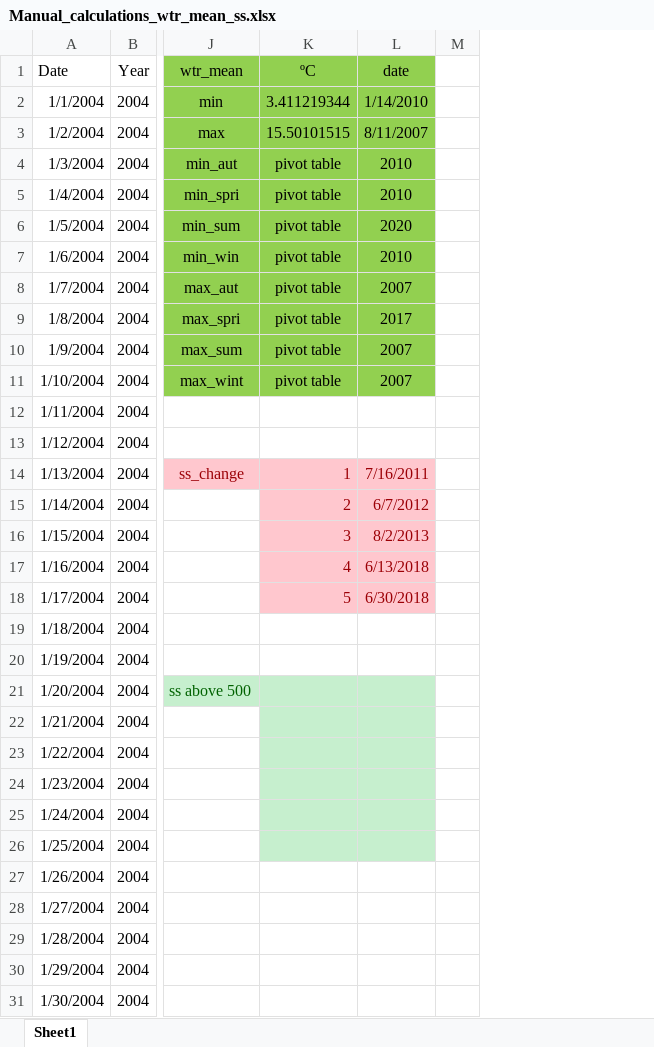
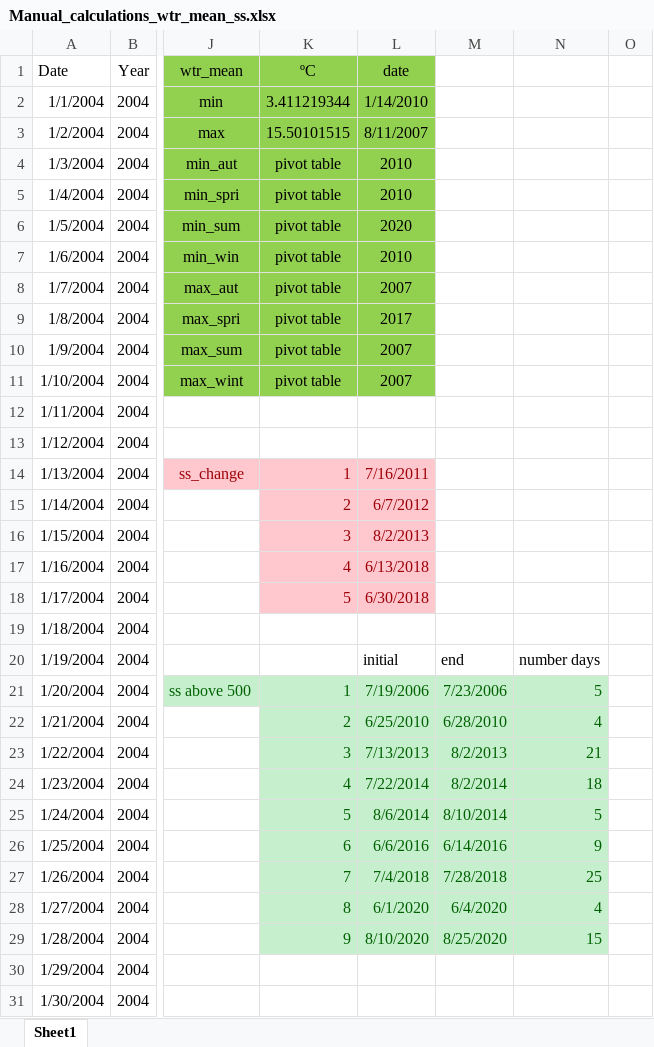
Before and after one commit to calderom/PhDThesis_Chapter1, an Excel workbook: Data/Manual_calculations_wtr_mean_ss.xlsx, sheet Sheet1, drawn as a sheet; only a part is shown, gaps mark what is left out; values as stored, in another font and other column widths than the file's, no borders; charts and pictures and conditional formats not drawn; the diff names each change by its address in the sheet, - before the commit and + after, or states it on an @@ line.

```diff
--- a/Data/Manual_calculations_wtr_mean_ss.xlsx (sheet Sheet1)
+++ b/Data/Manual_calculations_wtr_mean_ss.xlsx (sheet Sheet1)
+column M, rows 20-29: end | 7/23/2006 | 6/28/2010 | 8/2/2013 | 8/2/2014 | 8/10/2014 | 6/14/2016 | 7/28/2018 | 6/4/2020 | 8/25/2020
+column N, rows 20-29: number days | 5 | 4 | 21 | 18 | 5 | 9 | 25 | 4 | 15
-L20 (date): (empty)
+L20 (date): initial
-K21 (ºC): (empty)
+K21 (ºC): 1
-L21 (date): (empty)
+L21 (date): 7/19/2006
-K22 (ºC): (empty)
+K22 (ºC): 2
-L22 (date): (empty)
+L22 (date): 6/25/2010
-K23 (ºC): (empty)
+K23 (ºC): 3
-L23 (date): (empty)
+L23 (date): 7/13/2013
-K24 (ºC): (empty)
+K24 (ºC): 4
-L24 (date): (empty)
+L24 (date): 7/22/2014
-K25 (ºC): (empty)
+K25 (ºC): 5
-L25 (date): (empty)
+L25 (date): 8/6/2014
-K26 (ºC): (empty)
+K26 (ºC): 6
-L26 (date): (empty)
+L26 (date): 6/6/2016
-K27 (ºC): (empty)
+K27 (ºC): 7
-K27:L29 fill: none
+K27:L29 fill: #C6EFCE
-L27 (date): (empty)
+L27 (date): 7/4/2018
-K28 (ºC): (empty)
+K28 (ºC): 8
-L28 (date): (empty)
+L28 (date): 6/1/2020
-K29 (ºC): (empty)
+K29 (ºC): 9
-L29 (date): (empty)
+L29 (date): 8/10/2020
```
Also changed, not shown: charts or pictures, 35 other files.
